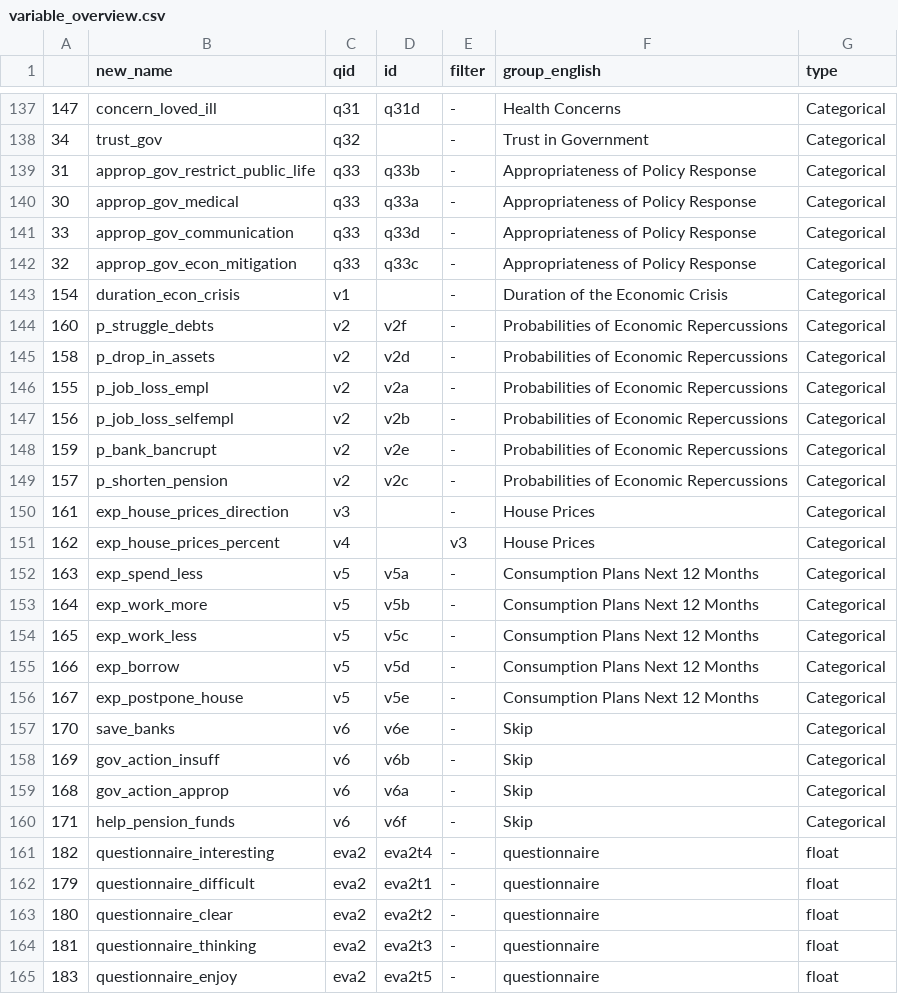
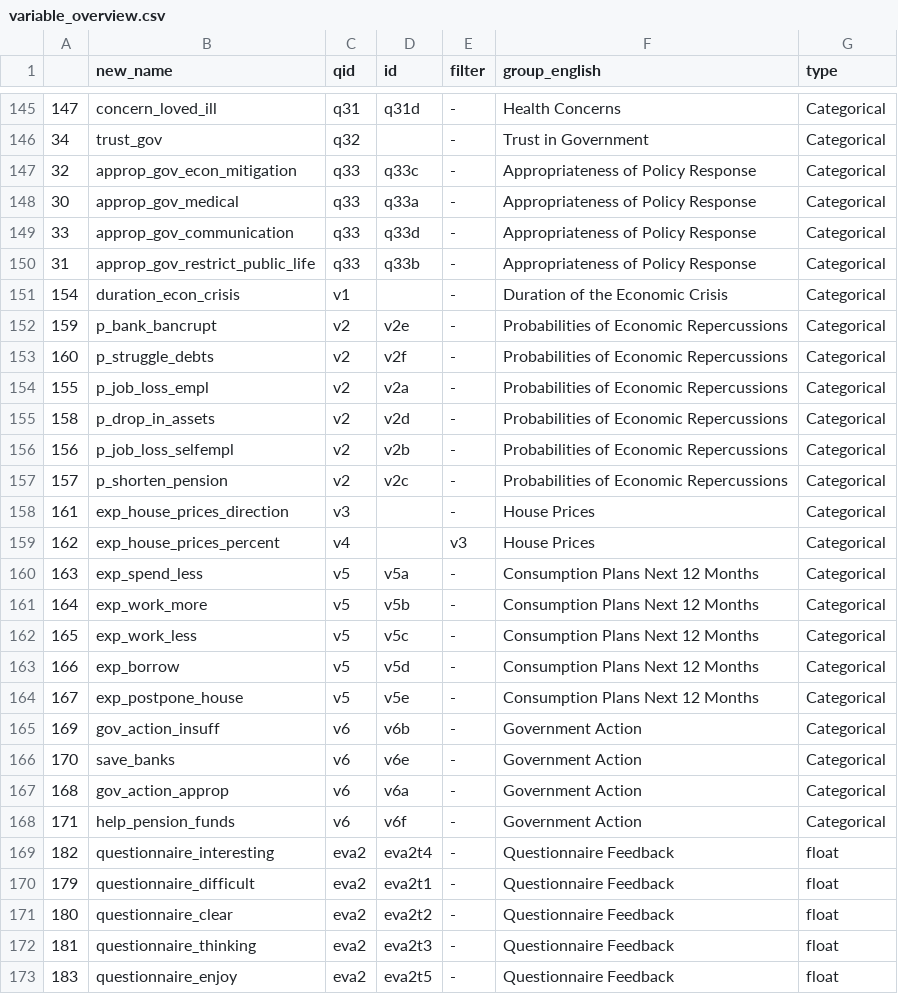
Before and after one commit to covid-19-impact-lab/liss-questionnaires, a CSV file: create-documentation/variable_overview.csv, drawn as a sheet; only a part is shown, gaps mark what is left out; the diff covers the shown part only.

Commit message:
Fixed missing questions in codebook.

```diff
--- a/create-documentation/variable_overview.csv
+++ b/create-documentation/variable_overview.csv
@@ -138,12 +146,12 @@
 34,trust_gov,q32,,-,Trust in Government,Categorical
-31,approp_gov_restrict_public_life,q33,q33b,-,Appropriateness of Policy Response,Categorical
+32,approp_gov_econ_mitigation,q33,q33c,-,Appropriateness of Policy Response,Categorical
 30,approp_gov_medical,q33,q33a,-,Appropriateness of Policy Response,Categorical
 33,approp_gov_communication,q33,q33d,-,Appropriateness of Policy Response,Categorical
-32,approp_gov_econ_mitigation,q33,q33c,-,Appropriateness of Policy Response,Categorical
+31,approp_gov_restrict_public_life,q33,q33b,-,Appropriateness of Policy Response,Categorical
 154,duration_econ_crisis,v1,,-,Duration of the Economic Crisis,Categorical
+159,p_bank_bancrupt,v2,v2e,-,Probabilities of Economic Repercussions,Categorical
 160,p_struggle_debts,v2,v2f,-,Probabilities of Economic Repercussions,Categorical
+155,p_job_loss_empl,v2,v2a,-,Probabilities of Economic Repercussions,Categorical
 158,p_drop_in_assets,v2,v2d,-,Probabilities of Economic Repercussions,Categorical
-155,p_job_loss_empl,v2,v2a,-,Probabilities of Economic Repercussions,Categorical
 156,p_job_loss_selfempl,v2,v2b,-,Probabilities of Economic Repercussions,Categorical
-159,p_bank_bancrupt,v2,v2e,-,Probabilities of Economic Repercussions,Categorical
 157,p_shorten_pension,v2,v2c,-,Probabilities of Economic Repercussions,Categorical
@@ -156,10 +164,10 @@
 167,exp_postpone_house,v5,v5e,-,Consumption Plans Next 12 Months,Categorical
-170,save_banks,v6,v6e,-,Skip,Categorical
-169,gov_action_insuff,v6,v6b,-,Skip,Categorical
-168,gov_action_approp,v6,v6a,-,Skip,Categorical
-171,help_pension_funds,v6,v6f,-,Skip,Categorical
-182,questionnaire_interesting,eva2,eva2t4,-,questionnaire,float
-179,questionnaire_difficult,eva2,eva2t1,-,questionnaire,float
-180,questionnaire_clear,eva2,eva2t2,-,questionnaire,float
-181,questionnaire_thinking,eva2,eva2t3,-,questionnaire,float
-183,questionnaire_enjoy,eva2,eva2t5,-,questionnaire,float
+169,gov_action_insuff,v6,v6b,-,Government Action,Categorical
+170,save_banks,v6,v6e,-,Government Action,Categorical
+168,gov_action_approp,v6,v6a,-,Government Action,Categorical
+171,help_pension_funds,v6,v6f,-,Government Action,Categorical
+182,questionnaire_interesting,eva2,eva2t4,-,Questionnaire Feedback,float
+179,questionnaire_difficult,eva2,eva2t1,-,Questionnaire Feedback,float
+180,questionnaire_clear,eva2,eva2t2,-,Questionnaire Feedback,float
+181,questionnaire_thinking,eva2,eva2t3,-,Questionnaire Feedback,float
+183,questionnaire_enjoy,eva2,eva2t5,-,Questionnaire Feedback,float
```
Also changed, not shown: 10 added rows, 2 removed rows, 59 moved rows and 12 edited cells elsewhere in this file, 32 other files.
